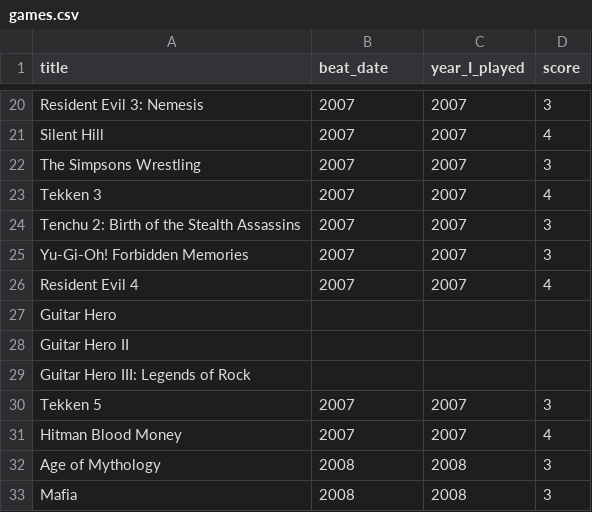
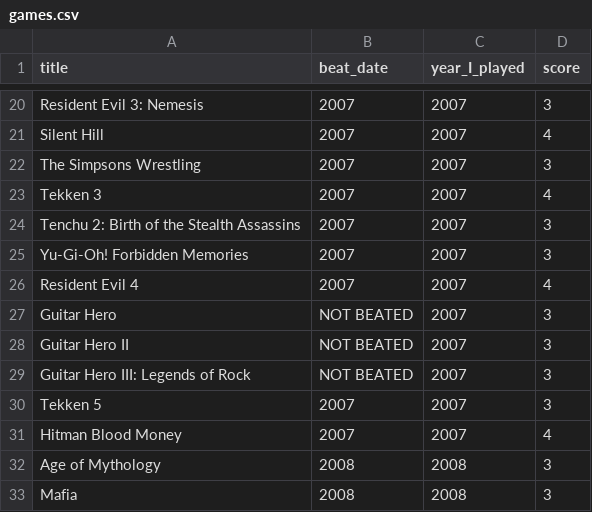
Before and after one commit to andredarcie/my-life-data, a CSV file: games.csv, drawn as a sheet; only a part is shown, gaps mark what is left out.

Commit message:
Update games.csv

```diff
--- a/games.csv
+++ b/games.csv
@@ -26,5 +26,5 @@ Yu-Gi-Oh! Forbidden Memories, 2007, 2007, 3
 Resident Evil 4, 2007, 2007, 4
-Guitar Hero
-Guitar Hero II
-Guitar Hero III: Legends of Rock
+Guitar Hero, NOT BEATED, 2007, 3
+Guitar Hero II, NOT BEATED, 2007, 3
+Guitar Hero III: Legends of Rock, NOT BEATED, 2007, 3
 Tekken 5, 2007, 2007, 3
```
